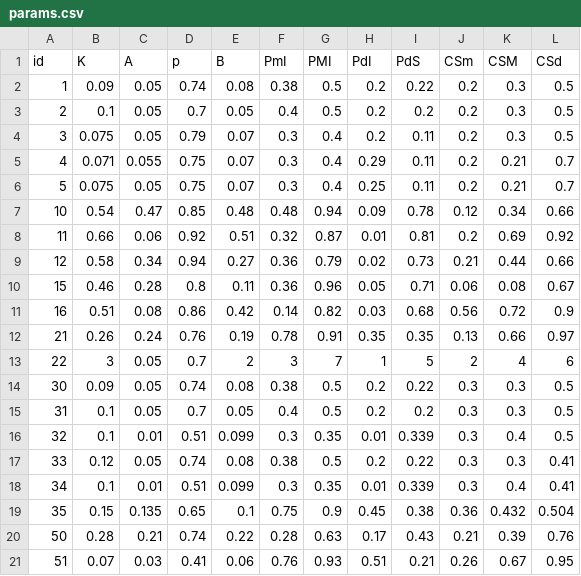
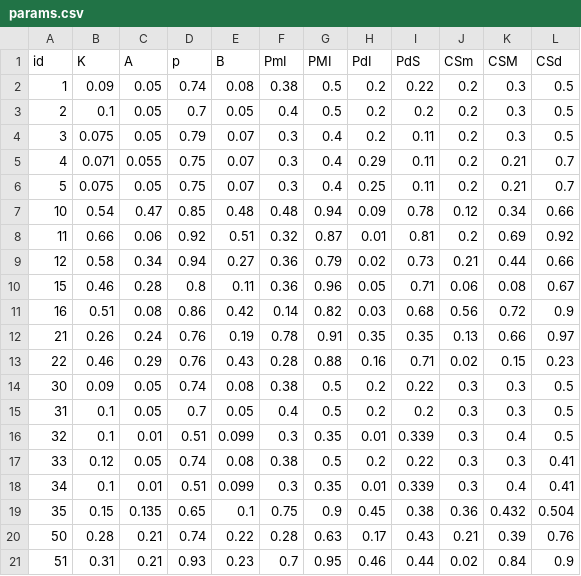
Before and after one commit to manuelbieri/Fumagalli_2020, a CSV file: Fumagalli_Motta_Tarantino_2020/Configurations/params.csv, drawn as a sheet.

```diff
--- a/Fumagalli_Motta_Tarantino_2020/Configurations/params.csv
+++ b/Fumagalli_Motta_Tarantino_2020/Configurations/params.csv
@@ -12,3 +12,3 @@ id,K,A,p,B,PmI,PMI,PdI,PdS,CSm,CSM,CSd
 21,0.26,0.24,0.76,0.19,0.78,0.91,0.35,0.35,0.13,0.66,0.97
-22,3,0.05,0.7,2,3,7,1,5,2,4,6
+22,0.46,0.29,0.76,0.43,0.28,0.88,0.16,0.71,0.02,0.15,0.23
 30,0.09,0.05,0.74,0.08,0.38,0.5,0.2,0.22,0.3,0.3,0.5
@@ -20,2 +20,2 @@ id,K,A,p,B,PmI,PMI,PdI,PdS,CSm,CSM,CSd
 50,0.28,0.21,0.74,0.22,0.28,0.63,0.17,0.43,0.21,0.39,0.76
-51,0.07,0.03,0.41,0.06,0.76,0.93,0.51,0.21,0.26,0.67,0.95
+51,0.31,0.21,0.93,0.23,0.7,0.95,0.46,0.44,0.02,0.84,0.9
```
Also changed, not shown: 14 other files.
